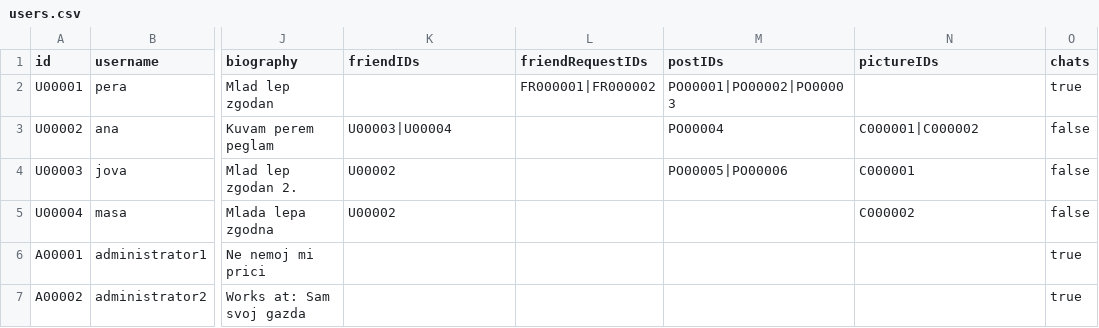
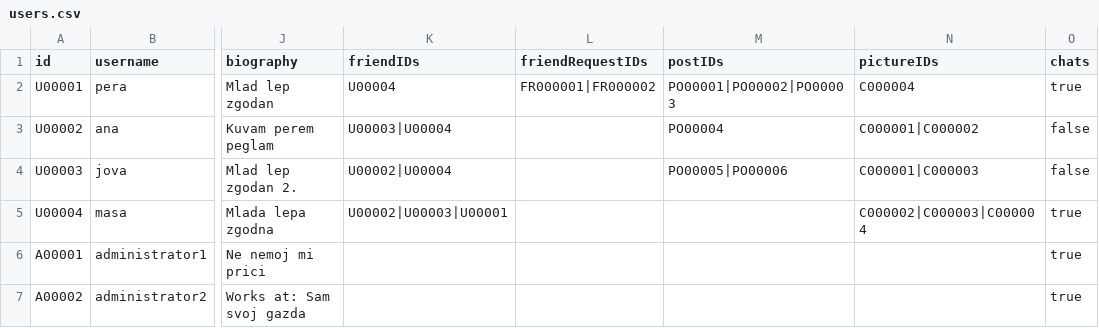
Before and after one commit to mmmajder/Web-project, a CSV file: WebProject/WebContent/resources/users.csv, drawn as a sheet; only a part is shown, gaps mark what is left out; the diff names each change by its address in the sheet, - before the commit and + after, or states it on an @@ line.

Commit message:
added other user

```diff
--- a/WebProject/WebContent/resources/users.csv
+++ b/WebProject/WebContent/resources/users.csv
-K2 (friendIDs): (empty)
+K2 (friendIDs): U00004
-N2 (pictureIDs): (empty)
+N2 (pictureIDs): C000004
-K4 (friendIDs): U00002
+K4 (friendIDs): U00002|U00004
-N4 (pictureIDs): C000001
+N4 (pictureIDs): C000001|C000003
-K5 (friendIDs): U00002
+K5 (friendIDs): U00002|U00003|U00001
-N5 (pictureIDs): C000002
+N5 (pictureIDs): C000002|C000003|C000004
-O5 (chats): false
+O5 (chats): true
```
Also changed, not shown: 9 other files.
